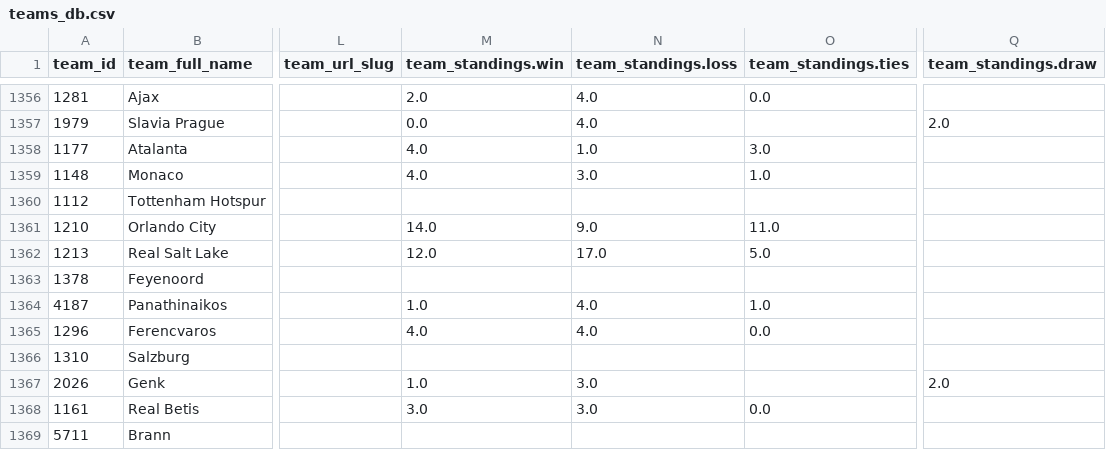
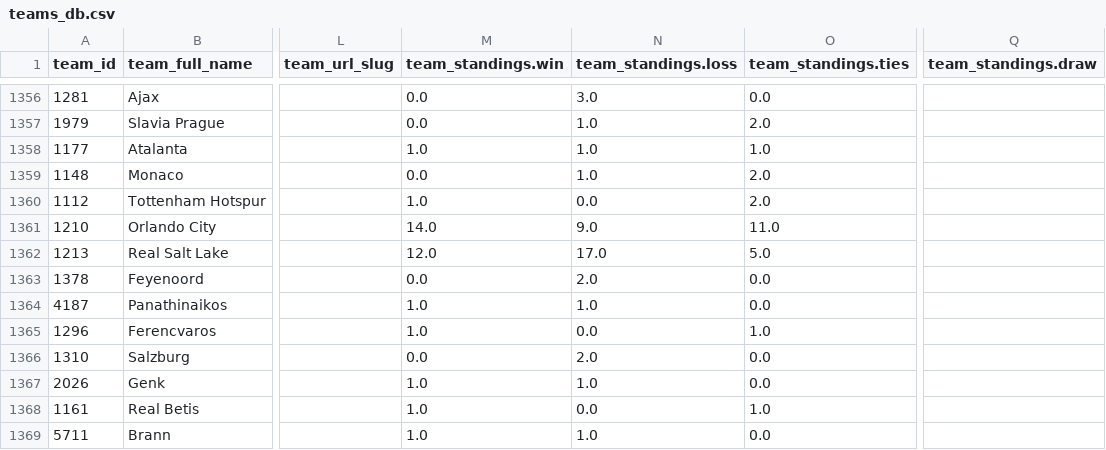
Before and after one commit to aaroncolesmith/data_action_network_clean, a CSV file: data/teams_db.csv, drawn as a sheet; only a part is shown, gaps mark what is left out; the diff covers the shown part only; the diff names each change by its address in the sheet, - before the commit and + after, or states it on an @@ line.

```diff
--- a/data/teams_db.csv
+++ b/data/teams_db.csv
-M1356 (team_standings.win): 2.0
+M1356 (team_standings.win): 0.0
-N1356 (team_standings.loss): 4.0
+N1356 (team_standings.loss): 3.0
-N1357 (team_standings.loss): 4.0
+N1357 (team_standings.loss): 1.0
-O1357 (team_standings.ties): (empty)
+O1357 (team_standings.ties): 2.0
-Q1357 (team_standings.draw): 2.0
+Q1357 (team_standings.draw): (empty)
-M1358 (team_standings.win): 4.0
+M1358 (team_standings.win): 1.0
-O1358 (team_standings.ties): 3.0
+O1358 (team_standings.ties): 1.0
-M1359 (team_standings.win): 4.0
+M1359 (team_standings.win): 0.0
-N1359 (team_standings.loss): 3.0
+N1359 (team_standings.loss): 1.0
-O1359 (team_standings.ties): 1.0
+O1359 (team_standings.ties): 2.0
-M1360 (team_standings.win): (empty)
+M1360 (team_standings.win): 1.0
-N1360 (team_standings.loss): (empty)
+N1360 (team_standings.loss): 0.0
-O1360 (team_standings.ties): (empty)
+O1360 (team_standings.ties): 2.0
-M1363 (team_standings.win): (empty)
+M1363 (team_standings.win): 0.0
-N1363 (team_standings.loss): (empty)
+N1363 (team_standings.loss): 2.0
-O1363 (team_standings.ties): (empty)
+O1363 (team_standings.ties): 0.0
-N1364 (team_standings.loss): 4.0
+N1364 (team_standings.loss): 1.0
-O1364 (team_standings.ties): 1.0
+O1364 (team_standings.ties): 0.0
-M1365 (team_standings.win): 4.0
+M1365 (team_standings.win): 1.0
-N1365 (team_standings.loss): 4.0
+N1365 (team_standings.loss): 0.0
-O1365 (team_standings.ties): 0.0
+O1365 (team_standings.ties): 1.0
-M1366 (team_standings.win): (empty)
+M1366 (team_standings.win): 0.0
-N1366 (team_standings.loss): (empty)
+N1366 (team_standings.loss): 2.0
-O1366:O1367 (team_standings.ties): (empty)
+O1366:O1367 (team_standings.ties): 0.0
-N1367 (team_standings.loss): 3.0
+N1367 (team_standings.loss): 1.0
-Q1367 (team_standings.draw): 2.0
+Q1367 (team_standings.draw): (empty)
-M1368 (team_standings.win): 3.0
+M1368 (team_standings.win): 1.0
-N1368 (team_standings.loss): 3.0
+N1368 (team_standings.loss): 0.0
-O1368 (team_standings.ties): 0.0
+O1368 (team_standings.ties): 1.0
-M1369 (team_standings.win): (empty)
+M1369 (team_standings.win): 1.0
-N1369 (team_standings.loss): (empty)
+N1369 (team_standings.loss): 1.0
-O1369 (team_standings.ties): (empty)
+O1369 (team_standings.ties): 0.0
```
Also changed, not shown: 118 edited cells elsewhere in this file, 5 other files.
